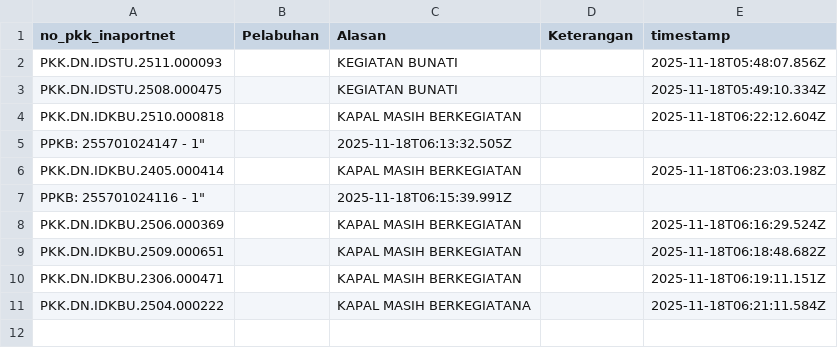
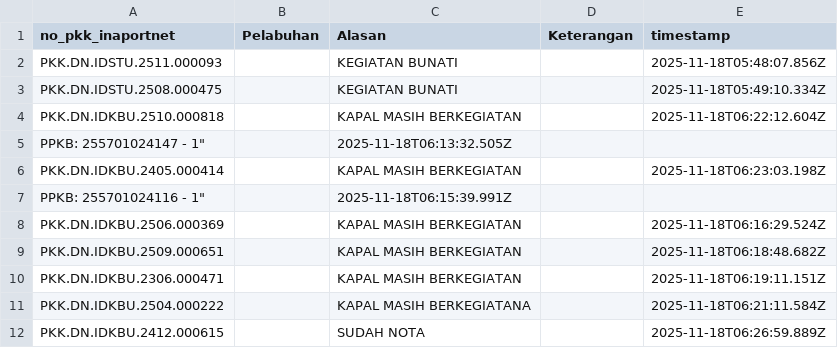
Before and after one commit to Hadi197/Outstanding, a CSV file: abai.csv, drawn as a sheet.

Commit message:
Update abai.csv - 2025-11-18T06:27:00.608Z

```diff
--- a/abai.csv
+++ b/abai.csv
@@ -11 +11,2 @@ PPKB: 255701024116 - 1","",2025-11-18T06:15:39.991Z
 "PKK.DN.IDKBU.2504.000222","","KAPAL MASIH BERKEGIATANA","",2025-11-18T06:21:11.584Z
+"PKK.DN.IDKBU.2412.000615","","SUDAH NOTA","",2025-11-18T06:26:59.889Z
```
